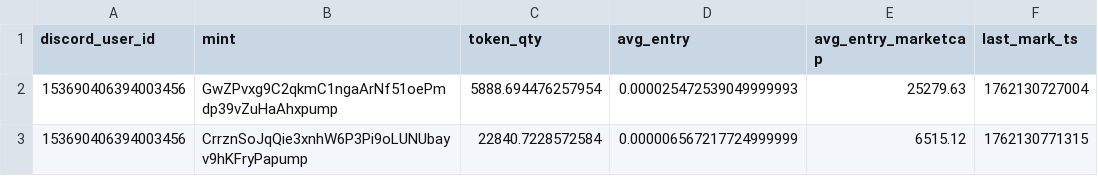
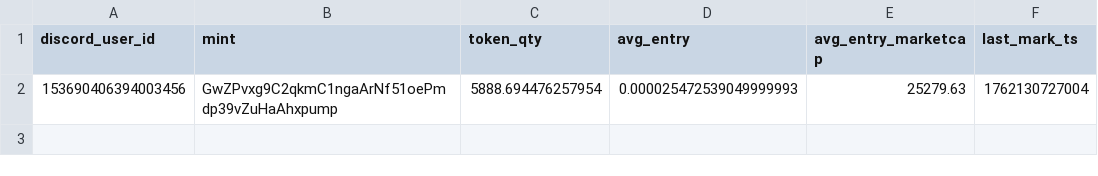
Before and after one commit to apple101012/SolPaperTradingDiscBot, a CSV file: src/store/positions.csv, drawn as a sheet.

```diff
--- a/src/store/positions.csv
+++ b/src/store/positions.csv
@@ -2,2 +2 @@ discord_user_id,mint,token_qty,avg_entry,avg_entry_marketcap,last_mark_ts
 153690406394003456,GwZPvxg9C2qkmC1ngaArNf51oePmdp39vZuHaAhxpump,5888.694476257954,0.000025472539049999993,25279.63,1762130727004
-153690406394003456,CrrznSoJqQie3xnhW6P3Pi9oLUNUbayv9hKFryPapump,22840.7228572584,0.000006567217724999999,6515.12,1762130771315
```
Also changed, not shown: src/store/trades.csv, src/store/users.csv, 2 other files.
